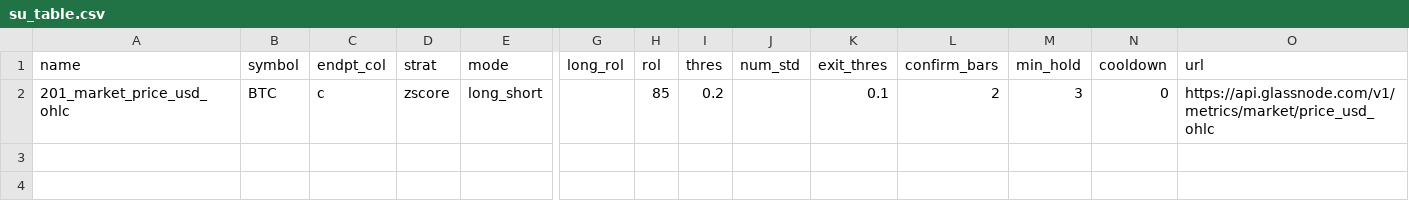
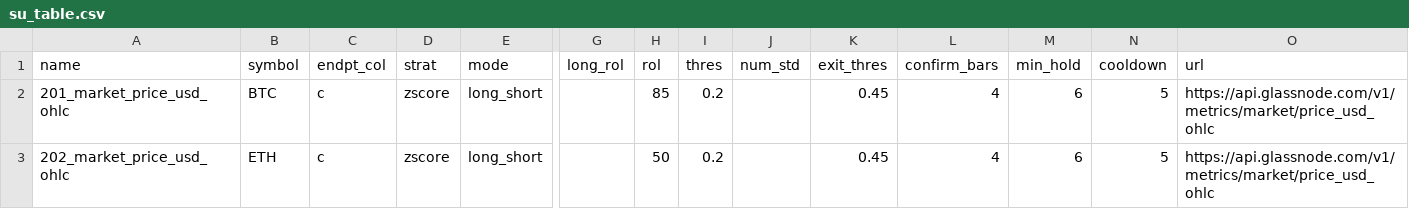
Before and after one commit to lawrencelisc/algo_10m, a CSV file: config/su_table.csv, drawn as a sheet; only a part is shown, gaps mark what is left out; rows hold the shown columns only; the diff names each change by its address in the sheet, - before the commit and + after, or states it on an @@ line.

Commit message:
ver 2.2 for su_table.csv update

```diff
--- a/config/su_table.csv
+++ b/config/su_table.csv
-K2 (exit_thres): 0.1
+K2 (exit_thres): 0.45
-L2 (confirm_bars): 2
+L2 (confirm_bars): 4
-M2 (min_hold): 3
+M2 (min_hold): 6
-N2 (cooldown): 0
+N2 (cooldown): 5
+row 3: 202_market_price_usd_ohlc | ETH | c | zscore | long_short |  | 50 | 0.2 |  | 0.45 | 4 | 6 | 5 | https://api.glassnode.com/v1/metrics/market/price_usd_ohlc
```
